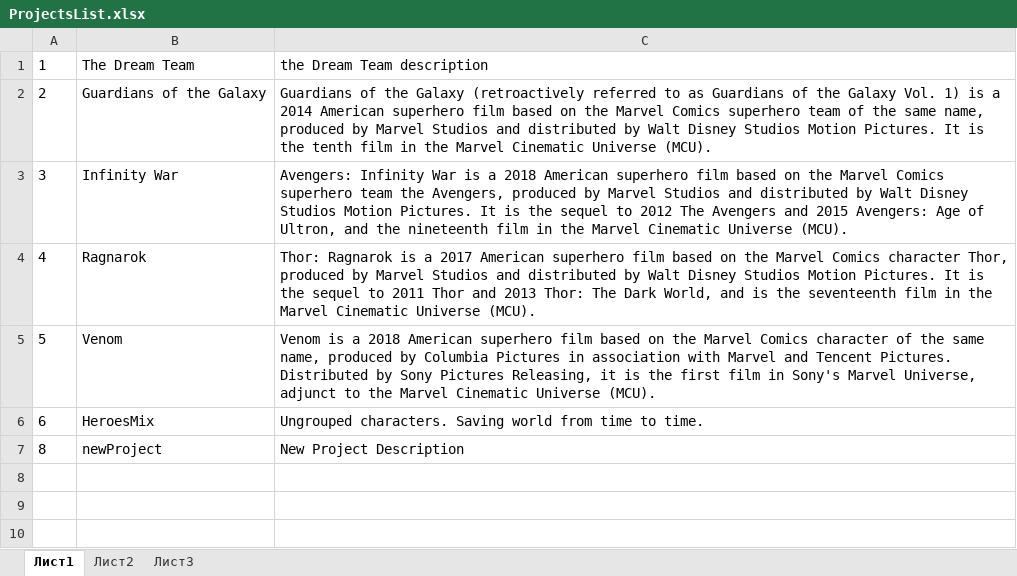
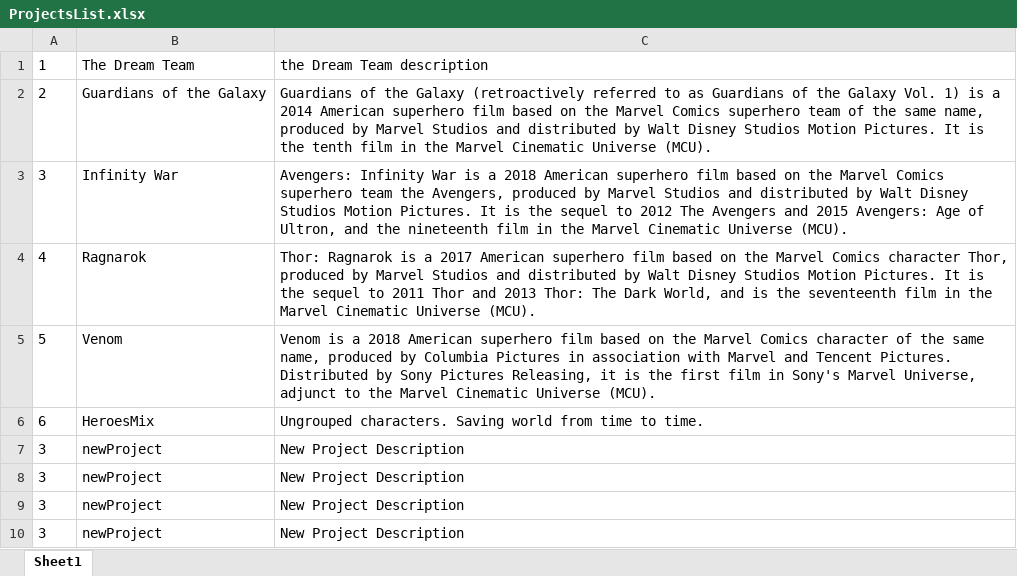
Before and after one commit to kkurachova/IBA.Management, an Excel workbook: data/ProjectsList.xlsx, sheet Sheet1, drawn as a sheet; values as stored, in another font and other column widths than the file's, no borders; the diff names each change by its address in the sheet, - before the commit and + after, or states it on an @@ line.

Commit message:
Add files via upload

```diff
--- a/data/ProjectsList.xlsx (sheet Sheet1)
+++ b/data/ProjectsList.xlsx (sheet Sheet1)
-sheet tab: Лист1
+sheet tab: Sheet1
-sheet tab: Лист2
-sheet tab: Лист3
-A7: 8
+A7: 3
+row 8: 3 | newProject | New Project Description
+row 9: 3 | newProject | New Project Description
+row 10: 3 | newProject | New Project Description
```
